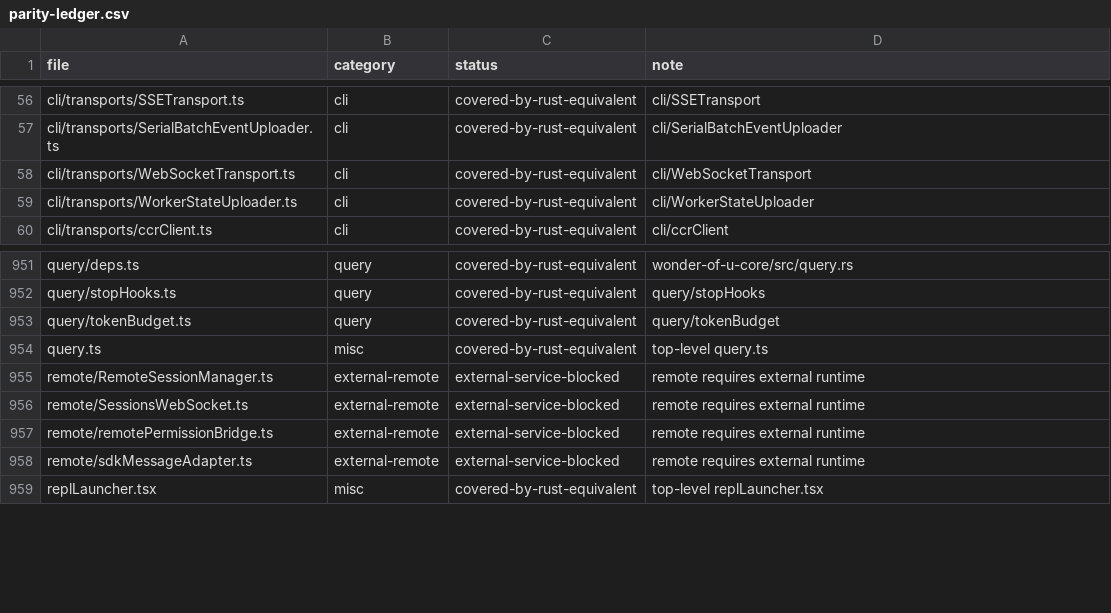
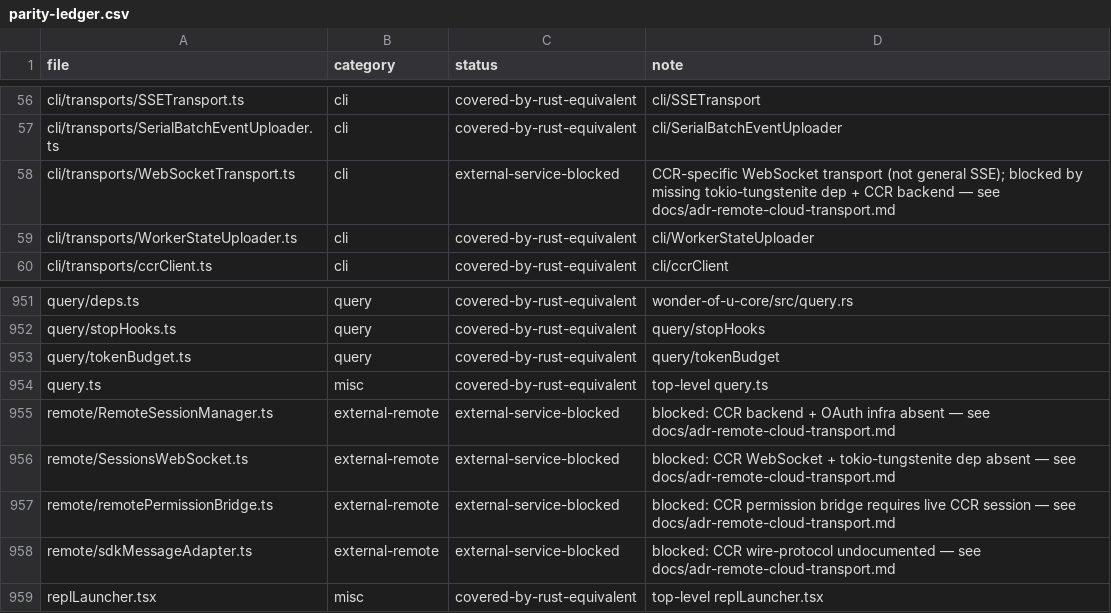
Before and after one commit to ratchanonth60/wonderofu, a CSV file: docs/parity-ledger.csv, drawn as a sheet; only a part is shown, gaps mark what is left out.

```diff
--- a/docs/parity-ledger.csv
+++ b/docs/parity-ledger.csv
@@ -57,3 +57,3 @@ cli/transports/SSETransport.ts,cli,covered-by-rust-equivalent,cli/SSETransport
 cli/transports/SerialBatchEventUploader.ts,cli,covered-by-rust-equivalent,cli/SerialBatchEventUploader
-cli/transports/WebSocketTransport.ts,cli,covered-by-rust-equivalent,cli/WebSocketTransport
+cli/transports/WebSocketTransport.ts,cli,external-service-blocked,CCR-specific WebSocket transport (not general SSE); blocked by missing tokio-tungstenite dep + CCR backend — see docs/adr-remote-cloud-transport.md
 cli/transports/WorkerStateUploader.ts,cli,covered-by-rust-equivalent,cli/WorkerStateUploader
@@ -954,6 +954,6 @@ query/tokenBudget.ts,query,covered-by-rust-equivalent,query/tokenBudget
 query.ts,misc,covered-by-rust-equivalent,top-level query.ts
-remote/RemoteSessionManager.ts,external-remote,external-service-blocked,remote requires external runtime
-remote/SessionsWebSocket.ts,external-remote,external-service-blocked,remote requires external runtime
-remote/remotePermissionBridge.ts,external-remote,external-service-blocked,remote requires external runtime
-remote/sdkMessageAdapter.ts,external-remote,external-service-blocked,remote requires external runtime
+remote/RemoteSessionManager.ts,external-remote,external-service-blocked,blocked: CCR backend + OAuth infra absent — see docs/adr-remote-cloud-transport.md
+remote/SessionsWebSocket.ts,external-remote,external-service-blocked,blocked: CCR WebSocket + tokio-tungstenite dep absent — see docs/adr-remote-cloud-transport.md
+remote/remotePermissionBridge.ts,external-remote,external-service-blocked,blocked: CCR permission bridge requires live CCR session — see docs/adr-remote-cloud-transport.md
+remote/sdkMessageAdapter.ts,external-remote,external-service-blocked,blocked: CCR wire-protocol undocumented — see docs/adr-remote-cloud-transport.md
 replLauncher.tsx,misc,covered-by-rust-equivalent,top-level replLauncher.tsx
```
Also changed, not shown: 2 other files.
